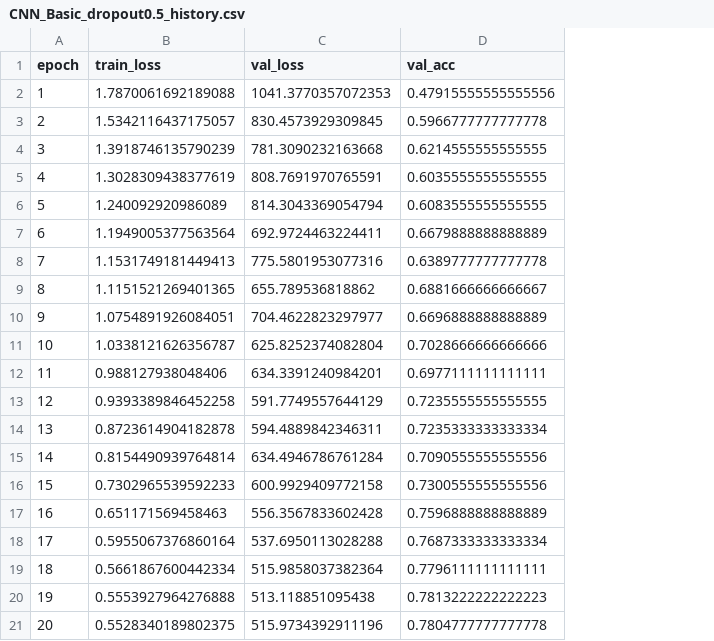
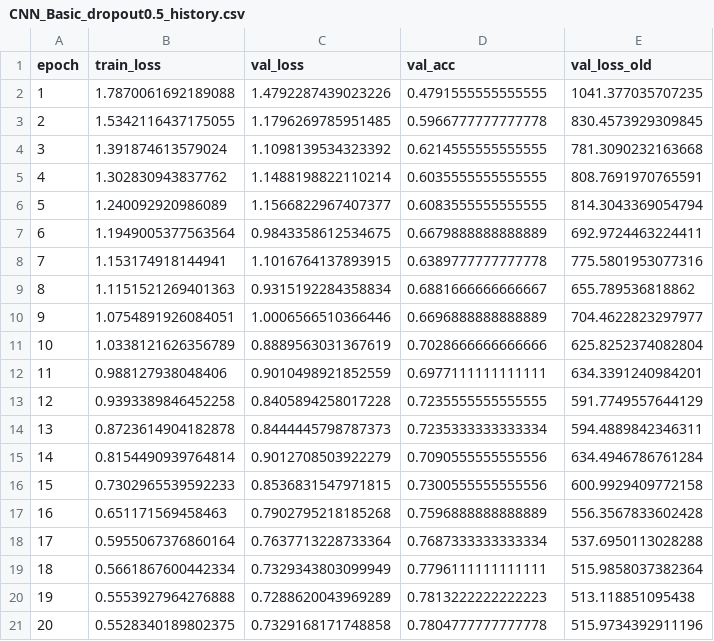
Before and after one commit to malgosiam2/DeepLearningProject1, a CSV file: results/CNN_Basic_dropout0.5_history.csv, drawn as a sheet; the diff names each change by its address in the sheet, - before the commit and + after, or states it on an @@ line.

```diff
--- a/results/CNN_Basic_dropout0.5_history.csv
+++ b/results/CNN_Basic_dropout0.5_history.csv
+column E (val_loss_old), rows 2-21: 1041.377035707235 | 830.4573929309845 | 781.3090232163668 | 808.7691970765591 | 814.3043369054794 | 692.9724463224411 | 775.5801953077316 | 655.789536818862 | 704.4622823297977 | 625.8252374082804 | 634.3391240984201 | 591.7749557644129 | 594.4889842346311 | 634.4946786761284 | 600.9929409772158 | 556.3567833602428 | 537.6950113028288 | 515.9858037382364 | 513.118851095438 | 515.9734392911196
-C2 (val_loss): 1041.3770357072353
+C2 (val_loss): 1.4792287439023226
-D2 (val_acc): 0.47915555555555556
+D2 (val_acc): 0.4791555555555555
-B3 (train_loss): 1.5342116437175057
+B3 (train_loss): 1.5342116437175055
-C3 (val_loss): 830.4573929309845
+C3 (val_loss): 1.1796269785951485
-B4 (train_loss): 1.3918746135790239
+B4 (train_loss): 1.391874613579024
-C4 (val_loss): 781.3090232163668
+C4 (val_loss): 1.1098139534323392
-B5 (train_loss): 1.3028309438377619
+B5 (train_loss): 1.302830943837762
-C5 (val_loss): 808.7691970765591
+C5 (val_loss): 1.1488198822110214
-C6 (val_loss): 814.3043369054794
+C6 (val_loss): 1.1566822967407377
-C7 (val_loss): 692.9724463224411
+C7 (val_loss): 0.9843358612534675
-B8 (train_loss): 1.1531749181449413
+B8 (train_loss): 1.153174918144941
-C8 (val_loss): 775.5801953077316
+C8 (val_loss): 1.1016764137893915
-B9 (train_loss): 1.1151521269401365
+B9 (train_loss): 1.1151521269401363
-C9 (val_loss): 655.789536818862
+C9 (val_loss): 0.9315192284358834
-C10 (val_loss): 704.4622823297977
+C10 (val_loss): 1.0006566510366446
-B11 (train_loss): 1.0338121626356787
+B11 (train_loss): 1.0338121626356789
-C11 (val_loss): 625.8252374082804
+C11 (val_loss): 0.8889563031367619
-C12 (val_loss): 634.3391240984201
+C12 (val_loss): 0.9010498921852559
-C13 (val_loss): 591.7749557644129
+C13 (val_loss): 0.8405894258017228
-C14 (val_loss): 594.4889842346311
+C14 (val_loss): 0.8444445798787373
-C15 (val_loss): 634.4946786761284
+C15 (val_loss): 0.9012708503922279
-C16 (val_loss): 600.9929409772158
+C16 (val_loss): 0.8536831547971815
-C17 (val_loss): 556.3567833602428
+C17 (val_loss): 0.7902795218185268
-C18 (val_loss): 537.6950113028288
+C18 (val_loss): 0.7637713228733364
-C19 (val_loss): 515.9858037382364
+C19 (val_loss): 0.7329343803099949
-C20 (val_loss): 513.118851095438
+C20 (val_loss): 0.7288620043969289
-C21 (val_loss): 515.9734392911196
+C21 (val_loss): 0.7329168171748858
```
Also changed, not shown: results/CNN_Basic_dropout0.1_history.csv, results/CNN_Basic_weight_decay1e-3_history.csv, 14 other files.
